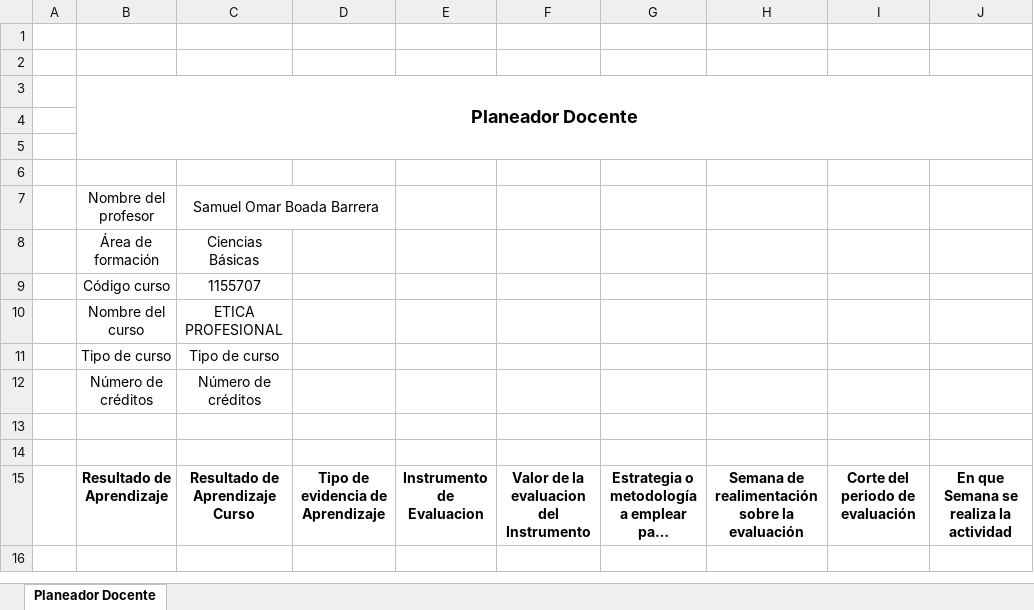
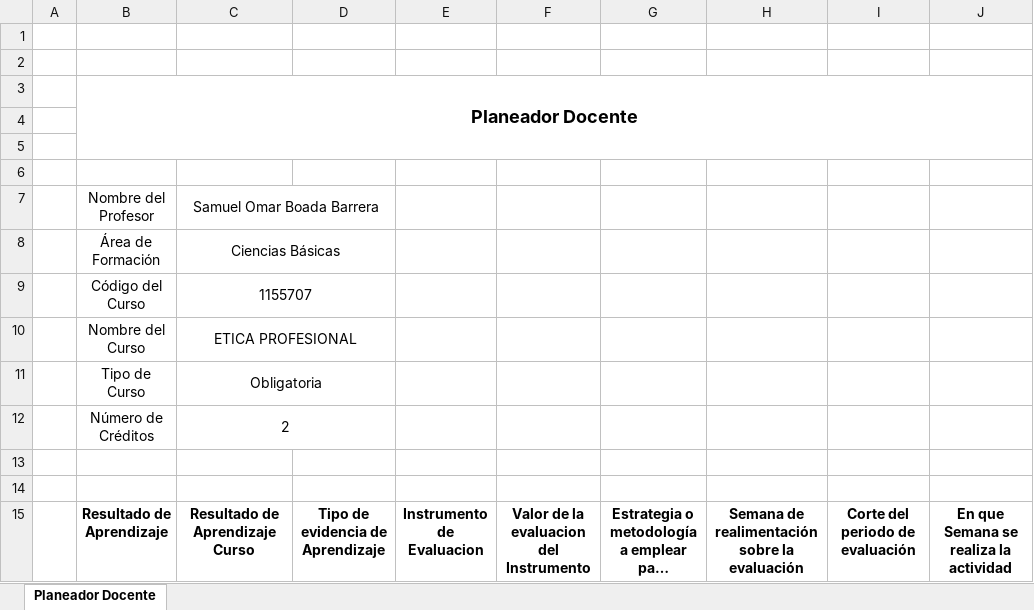
Before and after one commit to samuelboada21/Planeador, an Excel workbook: PlaneadorDocente.xlsx, sheet Planeador Docente, drawn as a sheet; only a part is shown; long unchanged cells end in …; values as stored, in another font and other column widths than the file's, no borders; removed rows and columns are numbered as before the commit, all else as after; rows hold the shown columns only; the diff covers the shown part only; the diff names each change by its address in the sheet, - before the commit and + after, or states it on an @@ line.

```diff
--- a/PlaneadorDocente.xlsx (sheet Planeador Docente)
+++ b/PlaneadorDocente.xlsx (sheet Planeador Docente)
-B7: Nombre del profesor
+B7: Nombre del Profesor
-B8: Área de formación
+B8: Área de Formación
+C8:D8 merged
-B9: Código curso
+B9: Código del Curso
+C9:D9 merged
-B10: Nombre del curso
+B10: Nombre del Curso
+C10:D10 merged
-row 11:  | Tipo de curso | Tipo de curso
-row 12:  | Número de créditos | Número de créditos
+row 11:  | Tipo de Curso | Obligatoria
+row 12:  | Número de Créditos | 2
```
Also changed, not shown: 22 added rows elsewhere in this sheet, 2 other files.
